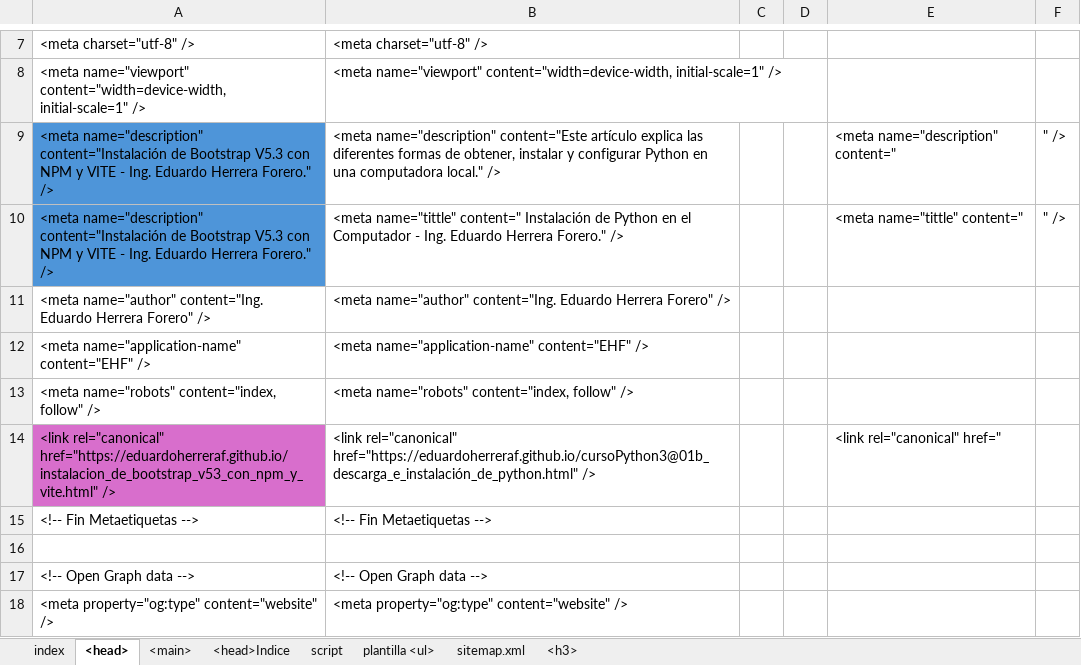
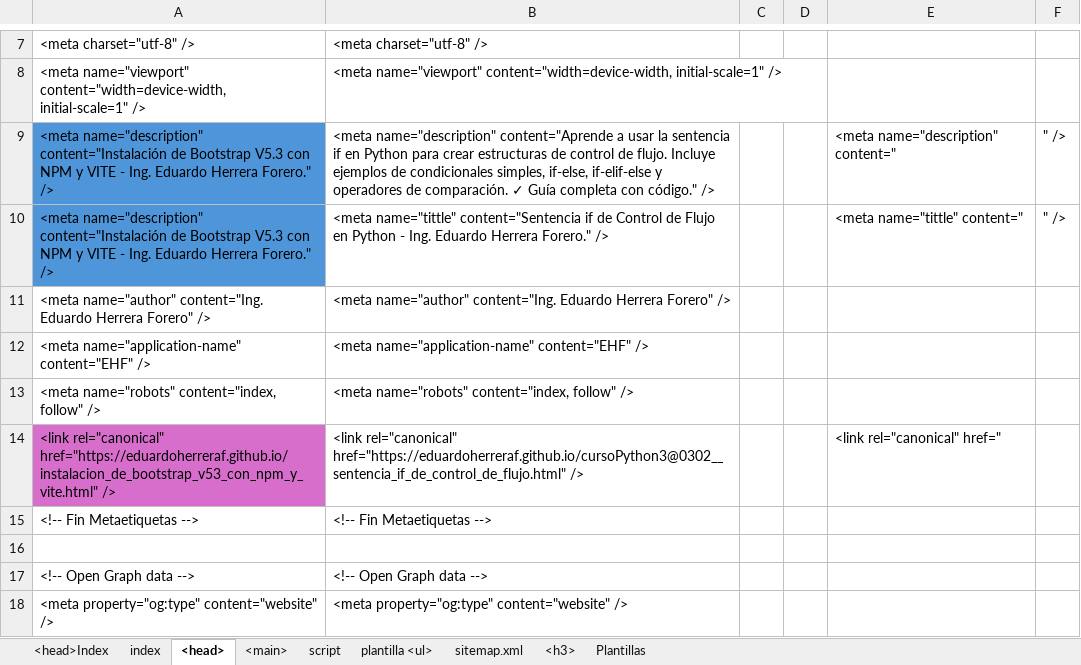
Before and after one commit to eduardoherreraf/PlantillaMiPagina, an Excel workbook: src/Head.xlsx, sheet <head>, drawn as a sheet; only a part is shown, gaps mark what is left out; values as stored, in another font and other column widths than the file's, no borders; the diff covers the shown part only; the diff names each change by its address in the sheet, - before the commit and + after, or states it on an @@ line.

Commit message:
Add: cursoPython3@0301_operadores_de_comparacion_en_python.html

```diff
--- a/src/Head.xlsx (sheet <head>)
+++ b/src/Head.xlsx (sheet <head>)
-sheet tab: <head>Indice
+sheet tab: <head>Index
+sheet tab: Plantillas
@@ sheet tab order changed: <head>Index | index | <head> | <main> | script | plantilla <ul> | sitemap.xml | <h3> | Plantillas @@
-B9: <meta name="description" content="Este artículo explica las diferentes formas de obtener, instalar y configurar Python en una computadora local." />
+B9: <meta name="description" content="Aprende a usar la sentencia if en Python para crear estructuras de control de flujo. Incluye ejemplos de condicionales simples, if-else, if-elif-else y operadores de comparación. ✓ Guía completa con código." />
-B10: <meta name="tittle" content=" Instalación de Python en el Computador - Ing.…
+B10: <meta name="tittle" content="Sentencia if de Control de Flujo en Python - Ing.…
-B14: <link rel="canonical" href="https://eduardoherreraf.github.io/cursoPython3@01b_descarga_e_instalación_de_python.html" />
+B14: <link rel="canonical" href="https://eduardoherreraf.github.io/cursoPython3@0302__sentencia_if_de_control_de_flujo.html" />
```
Also changed, not shown: 10 edited cells elsewhere in this sheet, sheet <main>, sheet <h3>, sheet plantilla <ul>, sheet <head>Index, formulas that keep their value, hidden cells, 9 other files.
